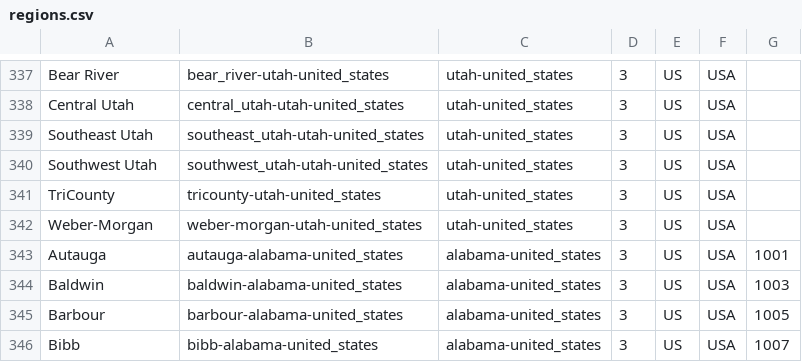
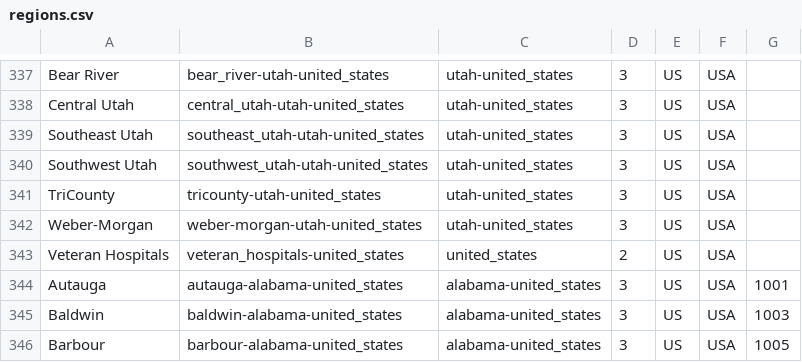
Before and after one commit to jcampos8782/COVID19-API, a CSV file: data/meta/regions.csv, drawn as a sheet; only a part is shown, gaps mark what is left out; the shorter side is filled out with more unchanged rows.

```diff
--- a/data/meta/regions.csv
+++ b/data/meta/regions.csv
@@ -342,2 +342,3 @@ TriCounty,tricounty-utah-united_states,utah-united_states,3,US,USA,
 Weber-Morgan,weber-morgan-utah-united_states,utah-united_states,3,US,USA,
+Veteran Hospitals,veteran_hospitals-united_states,united_states,2,US,USA,
 Autauga,autauga-alabama-united_states,alabama-united_states,3,US,USA,1001
```
Also changed, not shown: data/downloads/github/CSSEGISandData/confirmed_global.csv, data/downloads/github/CSSEGISandData/deaths_global.csv, 12 other files.
